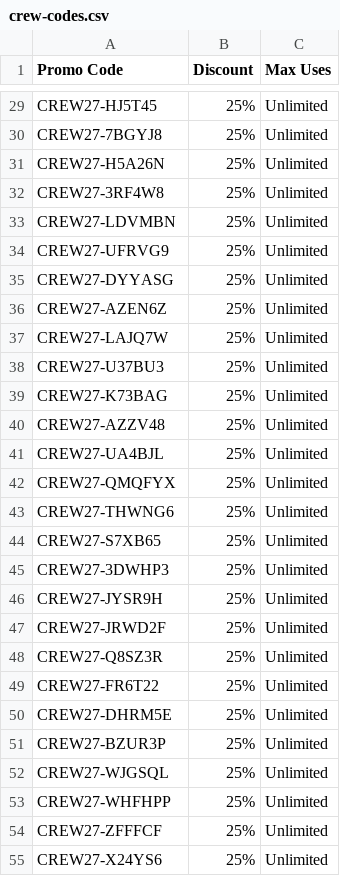
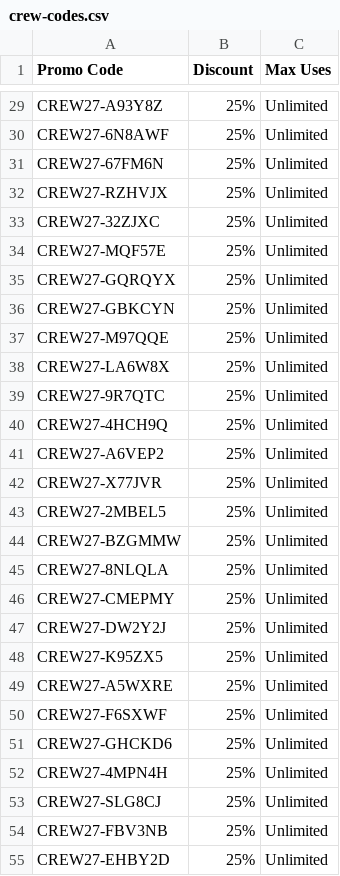
Before and after one commit to gprh7f6t49-byte/atvenu-fan-activations, a CSV file: public/samples/crew-codes.csv, drawn as a sheet; only a part is shown, gaps mark what is left out; the diff covers the shown part only; the diff names each change by its address in the sheet, - before the commit and + after, or states it on an @@ line.

```diff
--- a/public/samples/crew-codes.csv
+++ b/public/samples/crew-codes.csv
-A29 (Promo Code): CREW27-HJ5T45
+A29 (Promo Code): CREW27-A93Y8Z
-A30 (Promo Code): CREW27-7BGYJ8
+A30 (Promo Code): CREW27-6N8AWF
-A31 (Promo Code): CREW27-H5A26N
+A31 (Promo Code): CREW27-67FM6N
-A32 (Promo Code): CREW27-3RF4W8
+A32 (Promo Code): CREW27-RZHVJX
-A33 (Promo Code): CREW27-LDVMBN
+A33 (Promo Code): CREW27-32ZJXC
-A34 (Promo Code): CREW27-UFRVG9
+A34 (Promo Code): CREW27-MQF57E
-A35 (Promo Code): CREW27-DYYASG
+A35 (Promo Code): CREW27-GQRQYX
-A36 (Promo Code): CREW27-AZEN6Z
+A36 (Promo Code): CREW27-GBKCYN
-A37 (Promo Code): CREW27-LAJQ7W
+A37 (Promo Code): CREW27-M97QQE
-A38 (Promo Code): CREW27-U37BU3
+A38 (Promo Code): CREW27-LA6W8X
-A39 (Promo Code): CREW27-K73BAG
+A39 (Promo Code): CREW27-9R7QTC
-A40 (Promo Code): CREW27-AZZV48
+A40 (Promo Code): CREW27-4HCH9Q
-A41 (Promo Code): CREW27-UA4BJL
+A41 (Promo Code): CREW27-A6VEP2
-A42 (Promo Code): CREW27-QMQFYX
+A42 (Promo Code): CREW27-X77JVR
-A43 (Promo Code): CREW27-THWNG6
+A43 (Promo Code): CREW27-2MBEL5
-A44 (Promo Code): CREW27-S7XB65
+A44 (Promo Code): CREW27-BZGMMW
-A45 (Promo Code): CREW27-3DWHP3
+A45 (Promo Code): CREW27-8NLQLA
-A46 (Promo Code): CREW27-JYSR9H
+A46 (Promo Code): CREW27-CMEPMY
-A47 (Promo Code): CREW27-JRWD2F
+A47 (Promo Code): CREW27-DW2Y2J
-A48 (Promo Code): CREW27-Q8SZ3R
+A48 (Promo Code): CREW27-K95ZX5
-A49 (Promo Code): CREW27-FR6T22
+A49 (Promo Code): CREW27-A5WXRE
-A50 (Promo Code): CREW27-DHRM5E
+A50 (Promo Code): CREW27-F6SXWF
-A51 (Promo Code): CREW27-BZUR3P
+A51 (Promo Code): CREW27-GHCKD6
-A52 (Promo Code): CREW27-WJGSQL
+A52 (Promo Code): CREW27-4MPN4H
-A53 (Promo Code): CREW27-WHFHPP
+A53 (Promo Code): CREW27-SLG8CJ
-A54 (Promo Code): CREW27-ZFFFCF
+A54 (Promo Code): CREW27-FBV3NB
-A55 (Promo Code): CREW27-X24YS6
+A55 (Promo Code): CREW27-EHBY2D
```
Also changed, not shown: 93 edited cells elsewhere in this file, public/samples/comp-codes.csv, public/samples/comp-list.csv, 26 other files.
